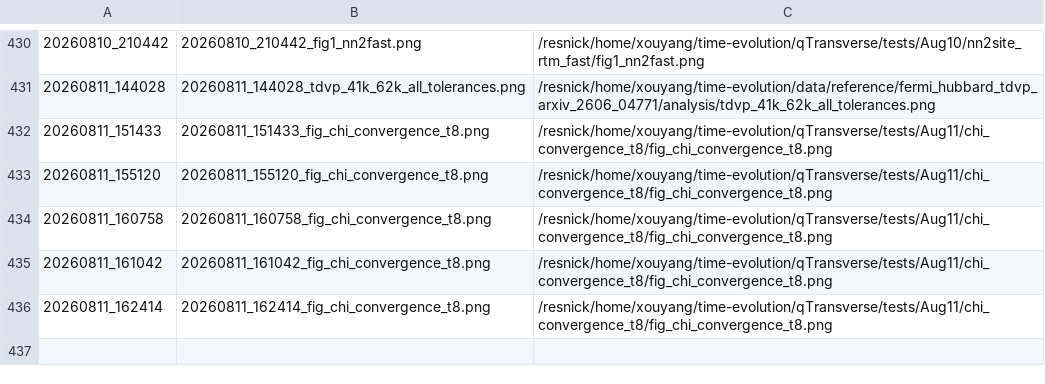
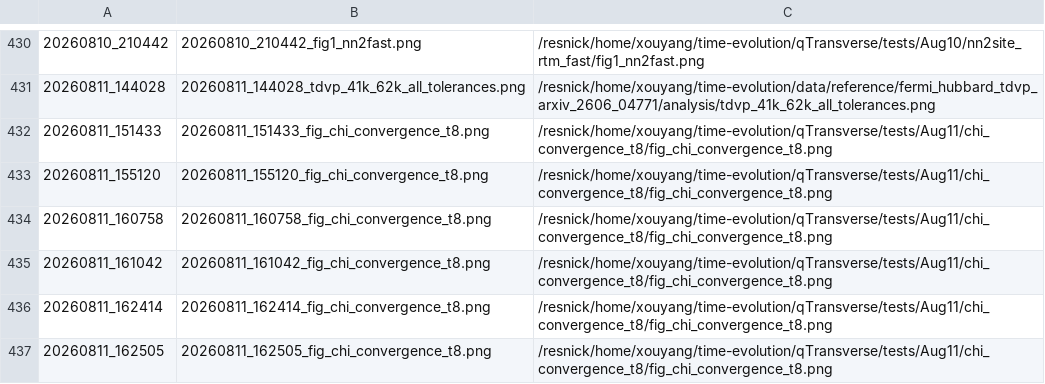
Before and after one commit to Xiaoyu-Ouyang/image-host, a TSV file: MANIFEST.tsv, drawn as a sheet; only a part is shown, gaps mark what is left out.

Commit message:
upload_fig: 20260811_162505 (1 file(s))
20260811_162505_fig_chi_convergence_t8.png <- /resnick/home/xouyang/time-evolution/qTransverse/tests/Aug11/chi_convergence_t8/fig_chi_convergence_t8.png

```diff
--- a/MANIFEST.tsv
+++ b/MANIFEST.tsv
@@ -436 +436,2 @@
 20260811_162414	20260811_162414_fig_chi_convergence_t8.png	/resnick/home/xouyang/time-evolution/qTransverse/tests/Aug11/chi_convergence_t8/fig_chi_convergence_t8.png
+20260811_162505	20260811_162505_fig_chi_convergence_t8.png	/resnick/home/xouyang/time-evolution/qTransverse/tests/Aug11/chi_convergence_t8/fig_chi_convergence_t8.png
```
Also changed, not shown: 1 other file.
